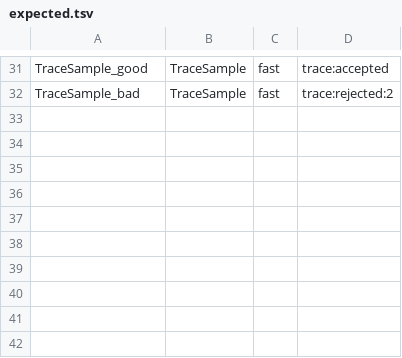
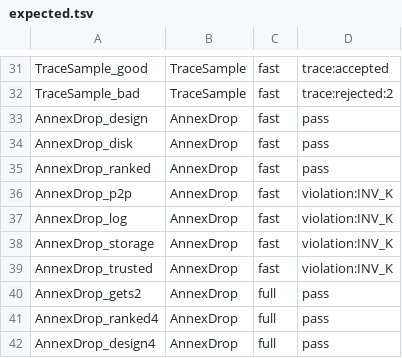
Before and after one commit to dont-feed-the/pigeon, a TSV file: models/tla/expected.tsv, drawn as a sheet; only a part is shown, gaps mark what is left out.

Commit message:
Model git-annex's verified drop and count a copy only if it can be locked (issue #10); propose ADR 0054
AnnexDrop (models/tla) models git-annex 10.20261006's lock-based verified
drop as pigeon uses it, citing the source of each action. Over git-annex's
P2P protocol the server answers CHECKPRESENT with inAnnex, which ignores a
removal lock, and a local drop holding its removal lock counts that answer
(Annex/NumCopies.hs, Types/NumCopies.hs): two custodians dropping at once
both drop. E23 reproduces it with real git-annex; E1 ran over local paths,
where inAnnexSafe refuses.

ADR 0054 (Proposed): custodians' filters answer CHECKPRESENT with
LOCKCONTENT/UNLOCKCONTENT. Spec 08 §8.3, §8.10, 09 §9.4 and 13 §13.2, §13.4,
§13.7, §13.10 follow; expected.tsv gains 7 fast and 3 full rows; the lab
workflow runs E23 on Linux and macOS.

```diff
--- a/models/tla/expected.tsv
+++ b/models/tla/expected.tsv
@@ -32 +32,11 @@ TraceSample_good	TraceSample	fast	trace:accepted
 TraceSample_bad	TraceSample	fast	trace:rejected:2
+AnnexDrop_design	AnnexDrop	fast	pass
+AnnexDrop_disk	AnnexDrop	fast	pass
+AnnexDrop_ranked	AnnexDrop	fast	pass
+AnnexDrop_p2p	AnnexDrop	fast	violation:INV_K
+AnnexDrop_log	AnnexDrop	fast	violation:INV_K
+AnnexDrop_storage	AnnexDrop	fast	violation:INV_K
+AnnexDrop_trusted	AnnexDrop	fast	violation:INV_K
+AnnexDrop_gets2	AnnexDrop	full	pass
+AnnexDrop_ranked4	AnnexDrop	full	pass
+AnnexDrop_design4	AnnexDrop	full	pass
```
Also changed, not shown: 21 other files.
